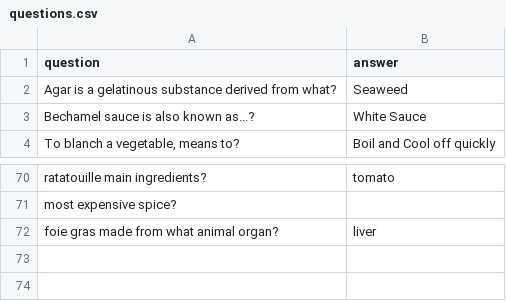
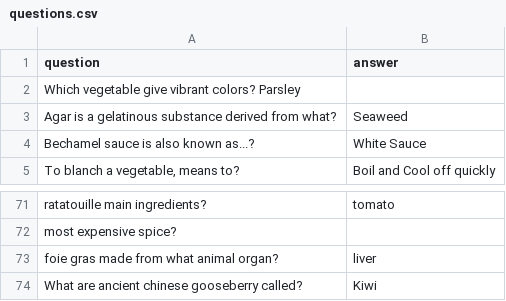
Before and after one commit to mcmx385/restaurant-city-optimization, a CSV file: questions.csv, drawn as a sheet; only a part is shown, gaps mark what is left out.

```diff
--- a/questions.csv
+++ b/questions.csv
@@ -1,2 +1,3 @@
 question,answer
+Which vegetable give vibrant colors? Parsley
 Agar is a gelatinous substance derived from what?, Seaweed
@@ -72 +73,2 @@ most expensive spice?,
 foie gras made from what animal organ?, liver
+What are ancient chinese gooseberry called?, Kiwi
```
Also changed, not shown: 6 other files.
